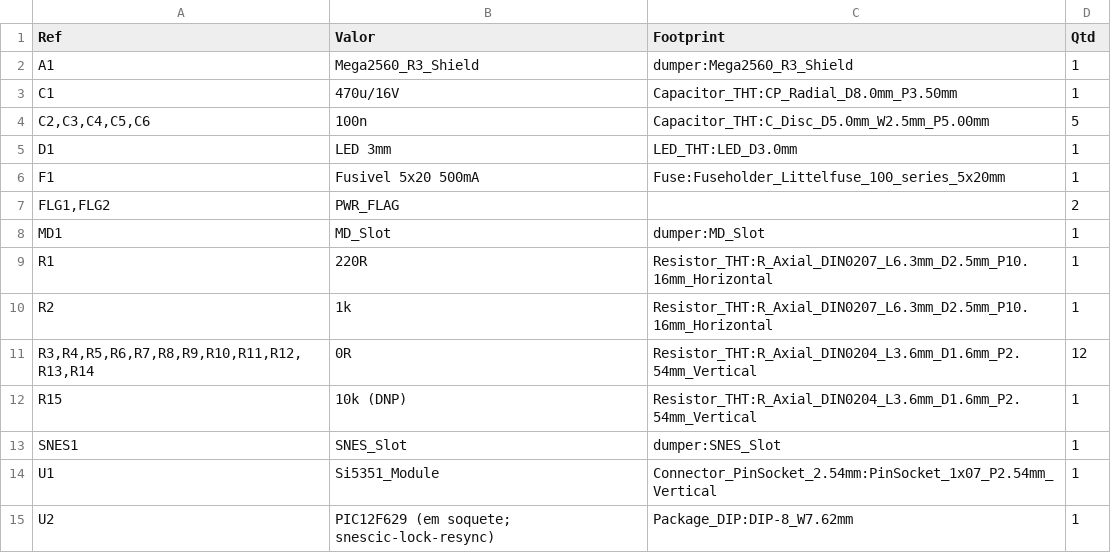
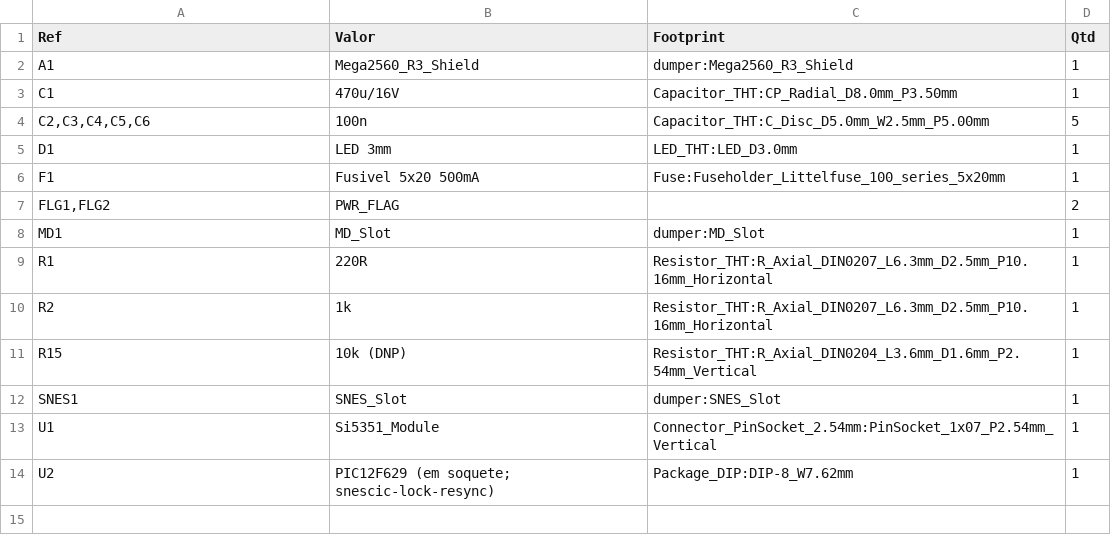
Before and after one commit to legendaryredfox/oscr_minimal, a CSV file: boards/16_bits/fab/bom-v1.2.csv, drawn as a sheet; the diff names each change by its address in the sheet, - before the commit and + after, or states it on an @@ line.

Commit message:
16_bits v1.2: retira os resistores serie R3 a R14 (D145); sem_res.py; check_netlist aceita a placa sem eles

```diff
--- a/boards/16_bits/fab/bom-v1.2.csv
+++ b/boards/16_bits/fab/bom-v1.2.csv
-row 11: R3,R4,R5,R6,R7,R8,R9,R10,R11,R12,R13,R14 | 0R | Resistor_THT:R_Axial_DIN0204_L3.6mm_D1.6mm_P2.54mm_Vertical | 12
```
Also changed, not shown: 25 other files.
